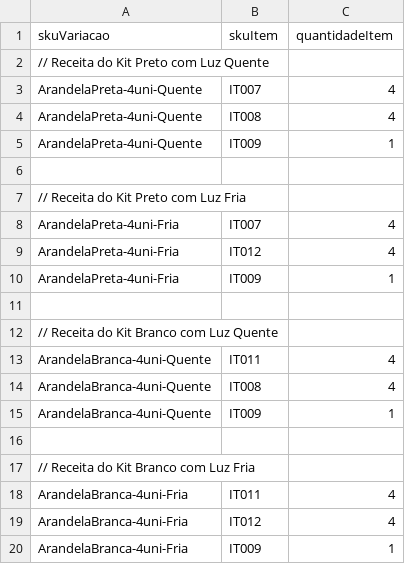
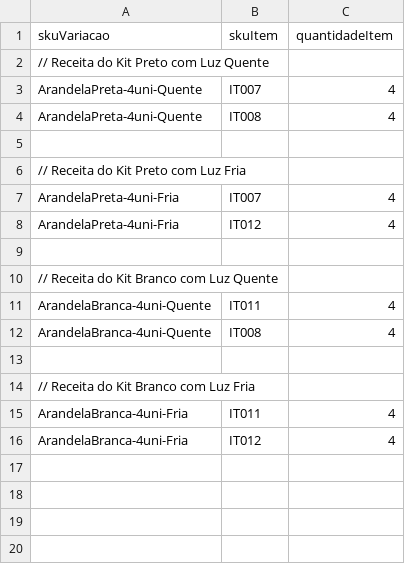
Before and after one commit to JpMarinoto/ControleFinanceiroE-commerce, a CSV file: dados/composicao_kits.csv, drawn as a sheet; the diff names each change by its address in the sheet, - before the commit and + after, or states it on an @@ line.

```diff
--- a/dados/composicao_kits.csv
+++ b/dados/composicao_kits.csv
-row 5: ArandelaPreta-4uni-Quente | IT009 | 1
-row 10: ArandelaPreta-4uni-Fria | IT009 | 1
-row 15: ArandelaBranca-4uni-Quente | IT009 | 1
-row 20: ArandelaBranca-4uni-Fria | IT009 | 1
```
Also changed, not shown: dados/custos_adicionais.csv, dados/itens.csv, 4 other files.
